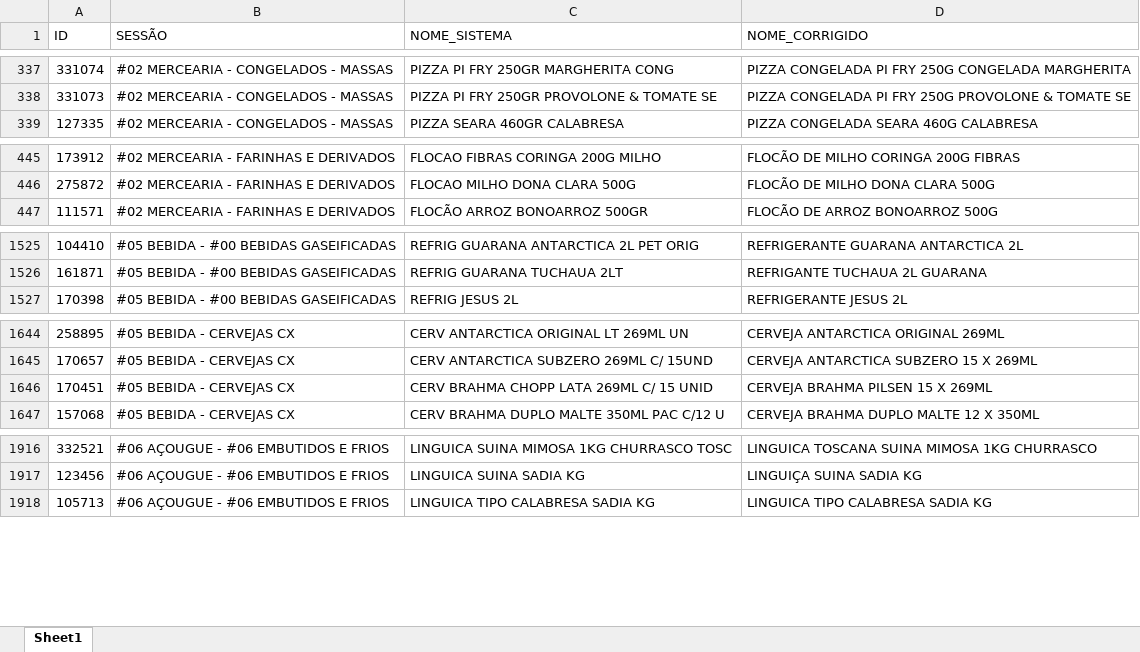
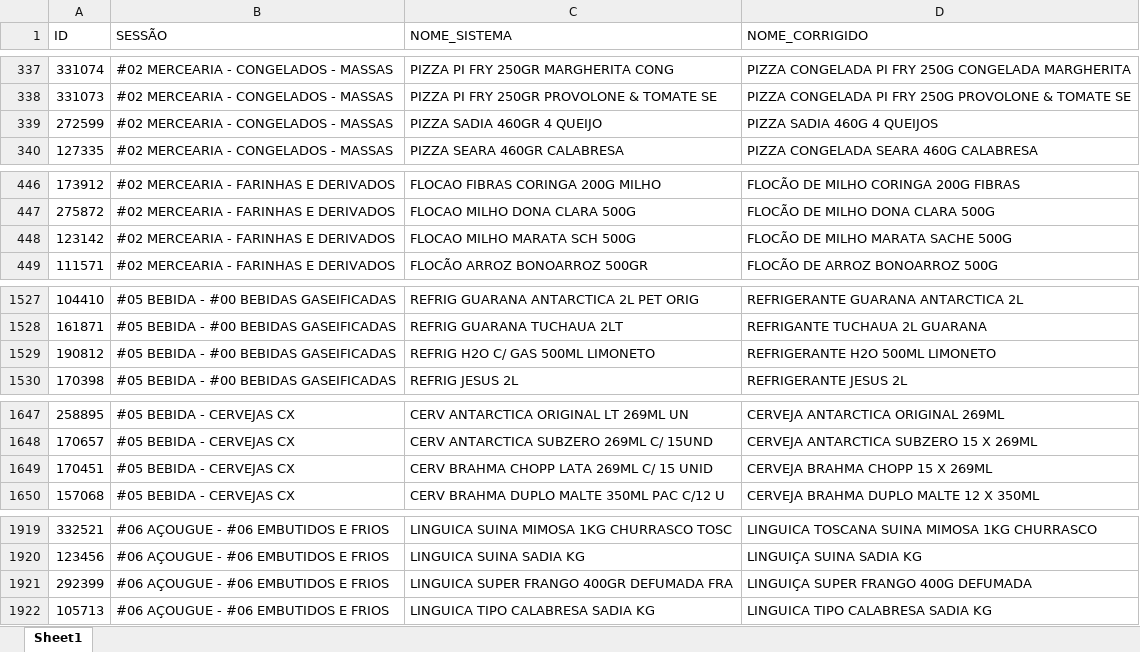
Before and after one commit to geisson/automacao_giro_ofertas, an Excel workbook: produtos_cadastrados.xlsx, sheet Sheet1, drawn as a sheet; only a part is shown, gaps mark what is left out; values as stored, in another font and other column widths than the file's, no cell formats; addresses are those after the commit; the diff names each change by its address in the sheet, - before the commit and + after, or states it on an @@ line.

```diff
--- a/produtos_cadastrados.xlsx (sheet Sheet1)
+++ b/produtos_cadastrados.xlsx (sheet Sheet1)
+row 339: 272599 | #02 MERCEARIA - CONGELADOS - MASSAS | PIZZA SADIA 460GR 4 QUEIJO | PIZZA SADIA 460G 4 QUEIJOS
+row 448: 123142 | #02 MERCEARIA - FARINHAS E DERIVADOS | FLOCAO MILHO MARATA SCH 500G | FLOCÃO DE MILHO MARATA SACHE 500G
+row 1529: 190812 | #05 BEBIDA - #00 BEBIDAS GASEIFICADAS | REFRIG H2O C/ GAS 500ML LIMONETO | REFRIGERANTE H2O 500ML LIMONETO
-D1649 (NOME_CORRIGIDO): CERVEJA BRAHMA PILSEN 15 X 269ML
+D1649 (NOME_CORRIGIDO): CERVEJA BRAHMA CHOPP 15 X 269ML
+row 1921: 292399 | #06 AÇOUGUE - #06 EMBUTIDOS E FRIOS | LINGUICA SUPER FRANGO 400GR DEFUMADA FRA | LINGUIÇA SUPER FRANGO 400G DEFUMADA
```
Also changed, not shown: cell formats, 11 other files.
